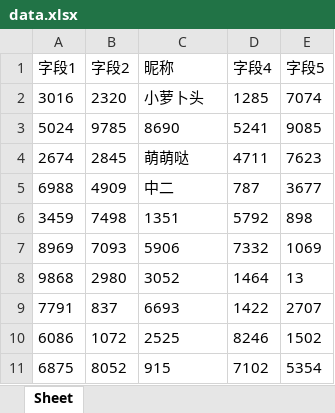
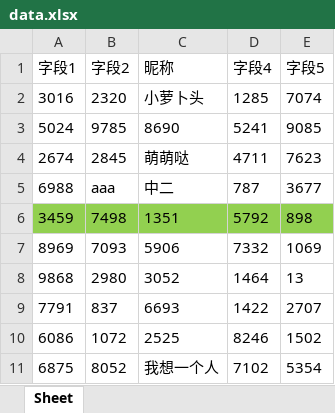
Before and after one commit to ChaoLeer/study-workspace, an Excel workbook: Python/xlxs/data.xlsx, sheet Sheet, drawn as a sheet; values as stored, in another font and other column widths than the file's, no borders; the diff names each change by its address in the sheet, - before the commit and + after, or states it on an @@ line.

```diff
--- a/Python/xlxs/data.xlsx (sheet Sheet)
+++ b/Python/xlxs/data.xlsx (sheet Sheet)
-B5 (字段2): 4909
+B5 (字段2): aaa
-A6:E6 fill: none
+A6:E6 fill: #92D050
-C11 (昵称): 915
+C11 (昵称): 我想一个人
```
Also changed, not shown: 9 other files.
